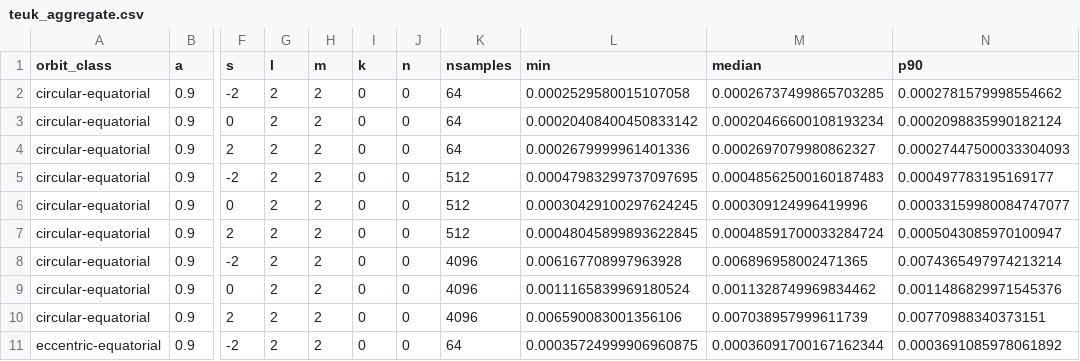
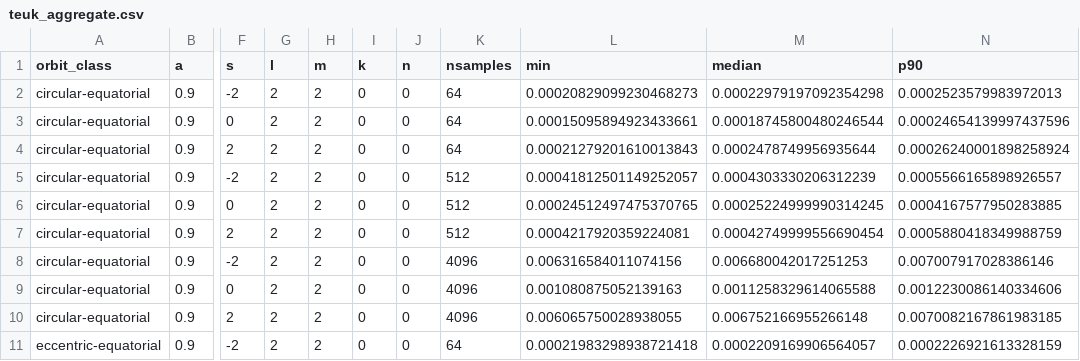
Before and after one commit to znasipak/pybhpt, a CSV file: benchmarks/data/teuk_aggregate.csv, drawn as a sheet; only a part is shown, gaps mark what is left out; the diff covers the shown part only; the diff names each change by its address in the sheet, - before the commit and + after, or states it on an @@ line.

```diff
--- a/benchmarks/data/teuk_aggregate.csv
+++ b/benchmarks/data/teuk_aggregate.csv
-L2 (min): 0.0002529580015107058
+L2 (min): 0.00020829099230468273
-M2 (median): 0.00026737499865703285
+M2 (median): 0.00022979197092354298
-N2 (p90): 0.0002781579998554662
+N2 (p90): 0.0002523579983972013
-L3 (min): 0.00020408400450833142
+L3 (min): 0.00015095894923433661
-M3 (median): 0.00020466600108193234
+M3 (median): 0.00018745800480246544
-N3 (p90): 0.0002098835990182124
+N3 (p90): 0.00024654139997437596
-L4 (min): 0.0002679999961401336
+L4 (min): 0.00021279201610013843
-M4 (median): 0.0002697079980862327
+M4 (median): 0.0002478749956935644
-N4 (p90): 0.00027447500033304093
+N4 (p90): 0.00026240001898258924
-L5 (min): 0.00047983299737097695
+L5 (min): 0.00041812501149252057
-M5 (median): 0.00048562500160187483
+M5 (median): 0.0004303330206312239
-N5 (p90): 0.000497783195169177
+N5 (p90): 0.0005566165898926557
-L6 (min): 0.00030429100297624245
+L6 (min): 0.00024512497475370765
-M6 (median): 0.000309124996419996
+M6 (median): 0.00025224999990314245
-N6 (p90): 0.00033159980084747077
+N6 (p90): 0.0004167577950283885
-L7 (min): 0.00048045899893622845
+L7 (min): 0.0004217920359224081
-M7 (median): 0.00048591700033284724
+M7 (median): 0.00042749999556690454
-N7 (p90): 0.0005043085970100947
+N7 (p90): 0.0005880418349988759
-L8 (min): 0.006167708997963928
+L8 (min): 0.006316584011074156
-M8 (median): 0.006896958002471365
+M8 (median): 0.006680042017251253
-N8 (p90): 0.0074365497974213214
+N8 (p90): 0.007007917028386146
-L9 (min): 0.0011165839969180524
+L9 (min): 0.001080875052139163
-M9 (median): 0.0011328749969834462
+M9 (median): 0.0011258329614065588
-N9 (p90): 0.0011486829971545376
+N9 (p90): 0.0012230086140334606
-L10 (min): 0.006590083001356106
+L10 (min): 0.006065750028938055
-M10 (median): 0.007038957999611739
+M10 (median): 0.006752166955266148
-N10 (p90): 0.00770988340373151
+N10 (p90): 0.0070082167861983185
-L11 (min): 0.00035724999906960875
+L11 (min): 0.00021983298938721418
-M11 (median): 0.00036091700167162344
+M11 (median): 0.0002209169906564057
-N11 (p90): 0.0003691085978061892
+N11 (p90): 0.0002226921613328159
```
Also changed, not shown: 150 edited cells elsewhere in this file, benchmarks/data/teuk_flux.csv, benchmarks/data/teuk_stages.csv, 3 other files.
